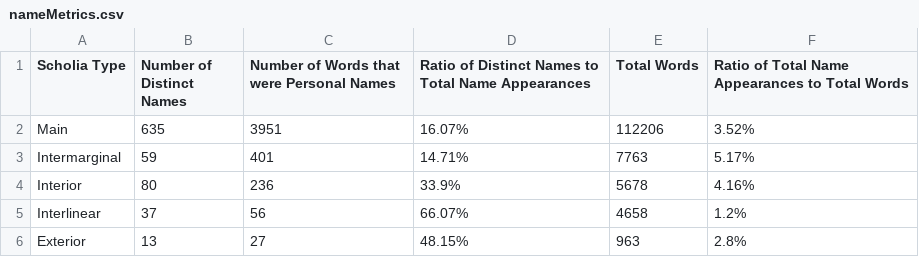
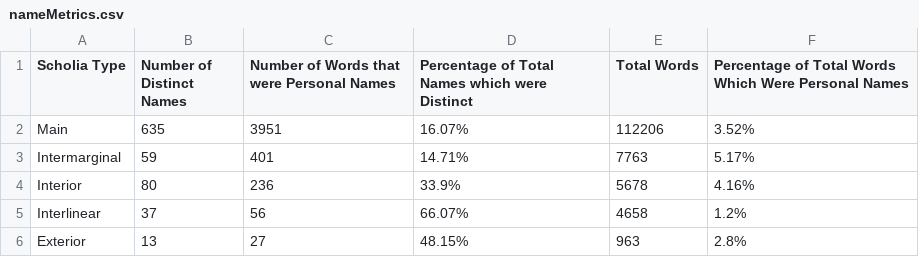
Before and after one commit to cjschu17/Thesis2016-2017, a CSV file: Appendix/Chapter3/Data/NameData/nameMetrics.csv, drawn as a sheet.

Commit message:
Update nameMetrics.csv

```diff
--- a/Appendix/Chapter3/Data/NameData/nameMetrics.csv
+++ b/Appendix/Chapter3/Data/NameData/nameMetrics.csv
@@ -1,2 +1,2 @@
-Scholia Type,Number of Distinct Names,Number of Words that were Personal Names,Ratio of Distinct Names to Total Name Appearances,Total Words,Ratio of Total Name Appearances to Total Words
+Scholia Type,Number of Distinct Names,Number of Words that were Personal Names,Percentage of Total Names which were Distinct,Total Words,Percentage of Total Words Which Were Personal Names
 Main,635,3951,16.07%,112206,3.52%
```
